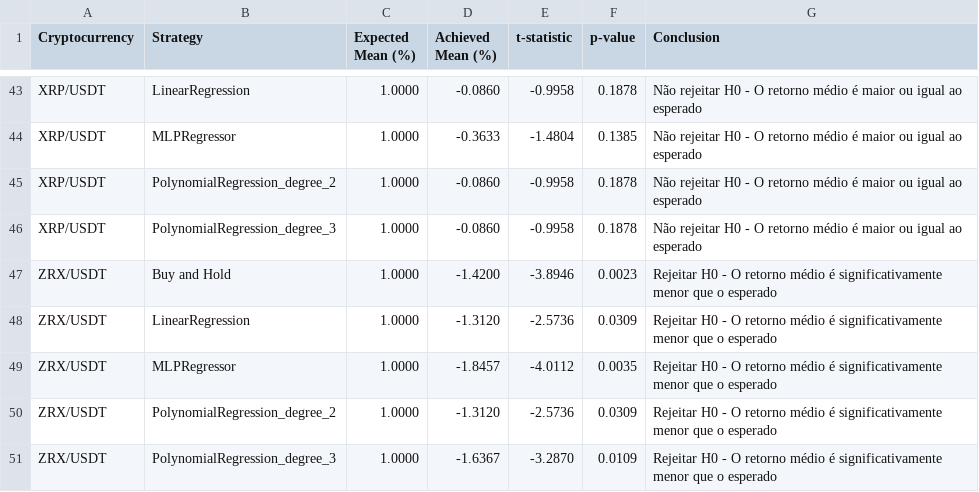
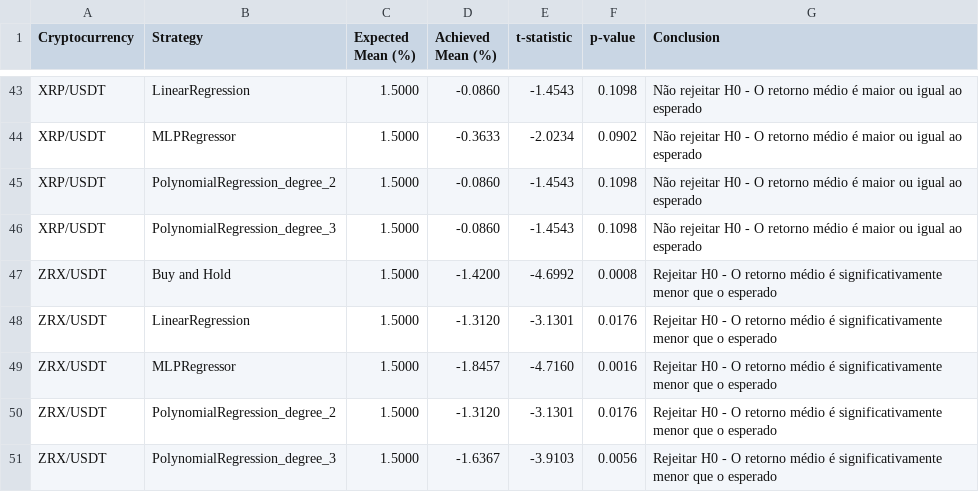
Before and after one commit to ronenfilho/cripto_analytics, a CSV file: data/processed/01_analysis_hypothesis_test_results.csv, drawn as a sheet; only a part is shown, gaps mark what is left out; the diff covers the shown part only; the diff names each change by its address in the sheet, - before the commit and + after, or states it on an @@ line.

```diff
--- a/data/processed/01_analysis_hypothesis_test_results.csv
+++ b/data/processed/01_analysis_hypothesis_test_results.csv
-C43:C51 (Expected Mean (%)): 1.0000
+C43:C51 (Expected Mean (%)): 1.5000
-E43 (t-statistic): -0.9958
+E43 (t-statistic): -1.4543
-F43 (p-value): 0.1878
+F43 (p-value): 0.1098
-E44 (t-statistic): -1.4804
+E44 (t-statistic): -2.0234
-F44 (p-value): 0.1385
+F44 (p-value): 0.0902
-E45:E46 (t-statistic): -0.9958
+E45:E46 (t-statistic): -1.4543
-F45:F46 (p-value): 0.1878
+F45:F46 (p-value): 0.1098
-E47 (t-statistic): -3.8946
+E47 (t-statistic): -4.6992
-F47 (p-value): 0.0023
+F47 (p-value): 0.0008
-E48 (t-statistic): -2.5736
+E48 (t-statistic): -3.1301
-F48 (p-value): 0.0309
+F48 (p-value): 0.0176
-E49 (t-statistic): -4.0112
+E49 (t-statistic): -4.7160
-F49 (p-value): 0.0035
+F49 (p-value): 0.0016
-E50 (t-statistic): -2.5736
+E50 (t-statistic): -3.1301
-F50 (p-value): 0.0309
+F50 (p-value): 0.0176
-E51 (t-statistic): -3.2870
+E51 (t-statistic): -3.9103
-F51 (p-value): 0.0109
+F51 (p-value): 0.0056
```
Also changed, not shown: 130 edited cells elsewhere in this file, 32 other files.
